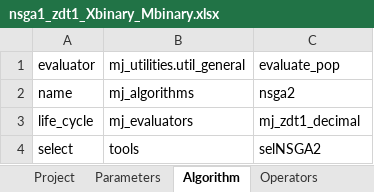
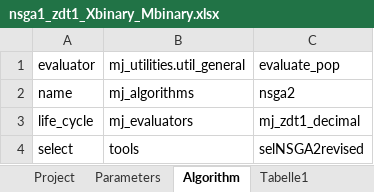
Before and after one commit to MarcusJones/deap, an Excel workbook: deap/mj_projects/definitionbooks/nsga1_zdt1_Xbinary_Mbinary.xlsx, sheet Algorithm, drawn as a sheet; values as stored, in another font and other column widths than the file's, no borders; the diff names each change by its address in the sheet, - before the commit and + after, or states it on an @@ line.

Commit message:
Update Crowding Distance Revisited; - Last Front NOT yet implemented - UFTourn complete - CrowdingDistanceRevised now operates on unique fitnesses

```diff
--- a/deap/mj_projects/definitionbooks/nsga1_zdt1_Xbinary_Mbinary.xlsx (sheet Algorithm)
+++ b/deap/mj_projects/definitionbooks/nsga1_zdt1_Xbinary_Mbinary.xlsx (sheet Algorithm)
+sheet tab: Tabelle1
-C4 (evaluate_pop): selNSGA2
+C4 (evaluate_pop): selNSGA2revised
```
Also changed, not shown: sheet Operators, deap/mj_projects/definitionbooks/nsga1_zdt1_Xbinary_Mbinary_EXE.xlsx, 4 other files.
